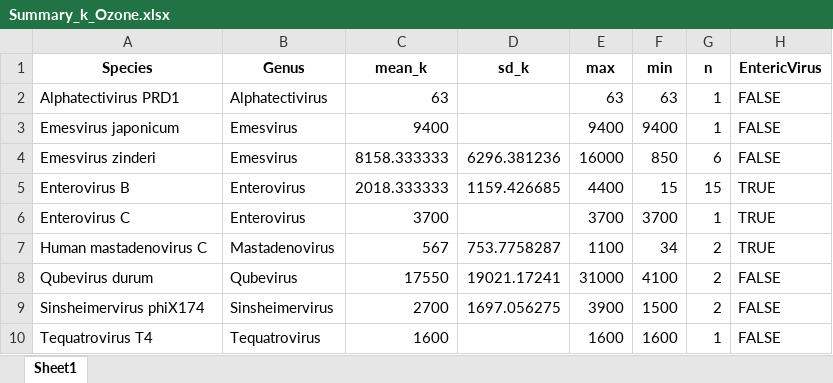
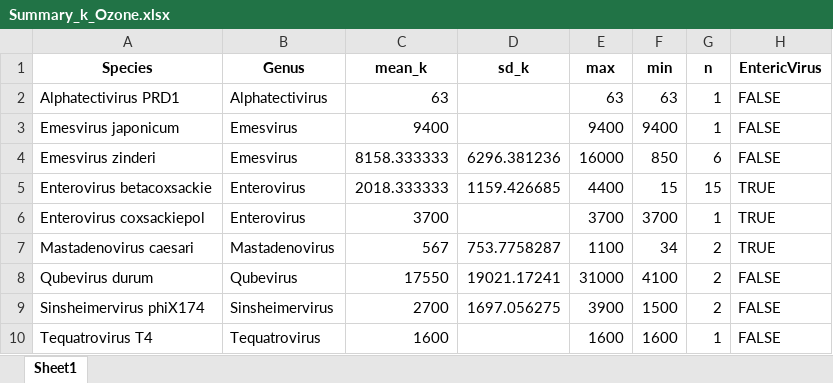
Before and after one commit to miinay/disinfection_sensitivity_distribution, an Excel workbook: Summary_k_Ozone.xlsx, sheet Sheet1, drawn as a sheet; values as stored, in another font and other column widths than the file's, no borders; the diff names each change by its address in the sheet, - before the commit and + after, or states it on an @@ line.

Commit message:
Replace input datasets
Replace Summary_k_UV.xlsx, Summary_k_Ozone.xlsx, and Summary_k_FreeChlorine.xlsx with updated versions used for final analysis.

```diff
--- a/Summary_k_Ozone.xlsx (sheet Sheet1)
+++ b/Summary_k_Ozone.xlsx (sheet Sheet1)
-A5 (Species): Enterovirus B
+A5 (Species): Enterovirus betacoxsackie
-A6 (Species): Enterovirus C
+A6 (Species): Enterovirus coxsackiepol
-A7 (Species): Human mastadenovirus C
+A7 (Species): Mastadenovirus caesari
```
Also changed, not shown: Summary_k_FreeChlorine.xlsx, Summary_k_UV.xlsx.
